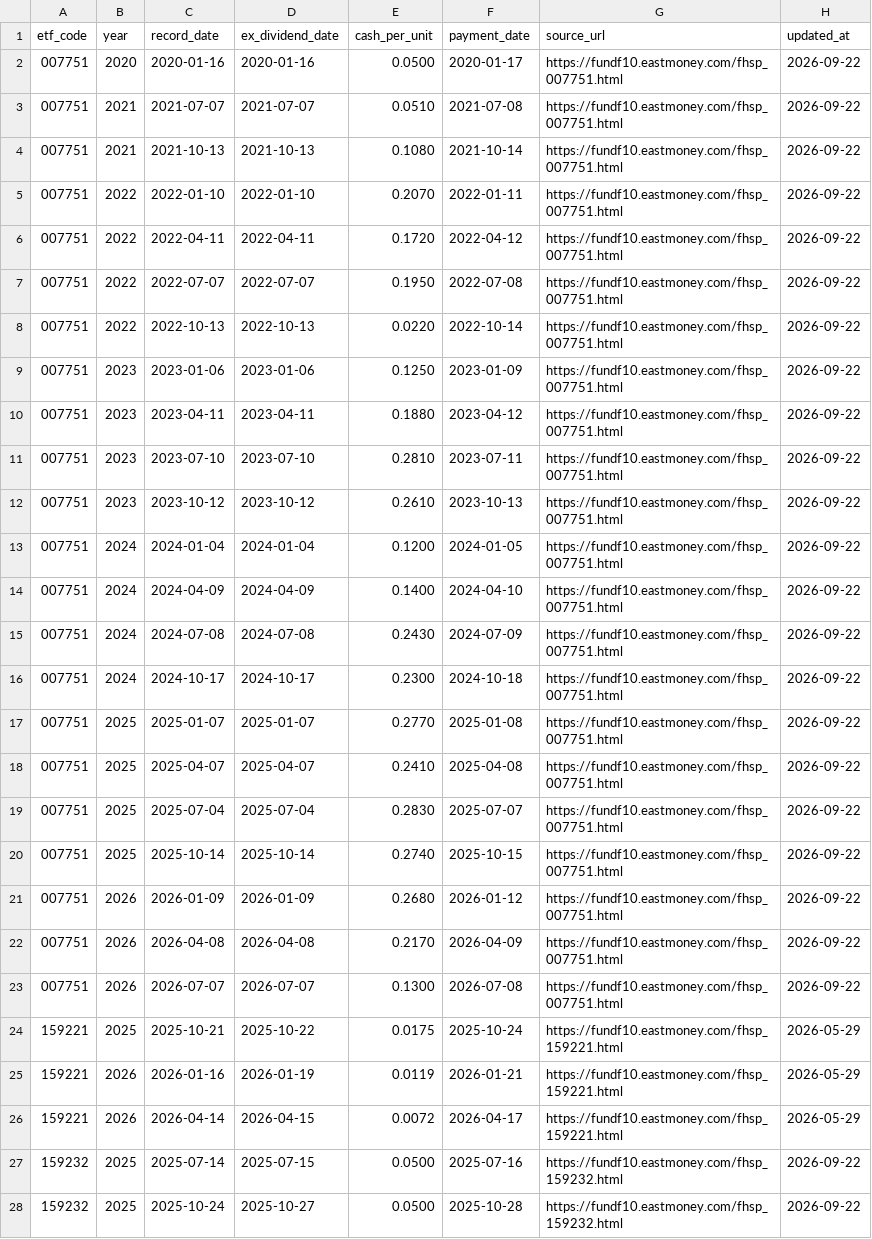
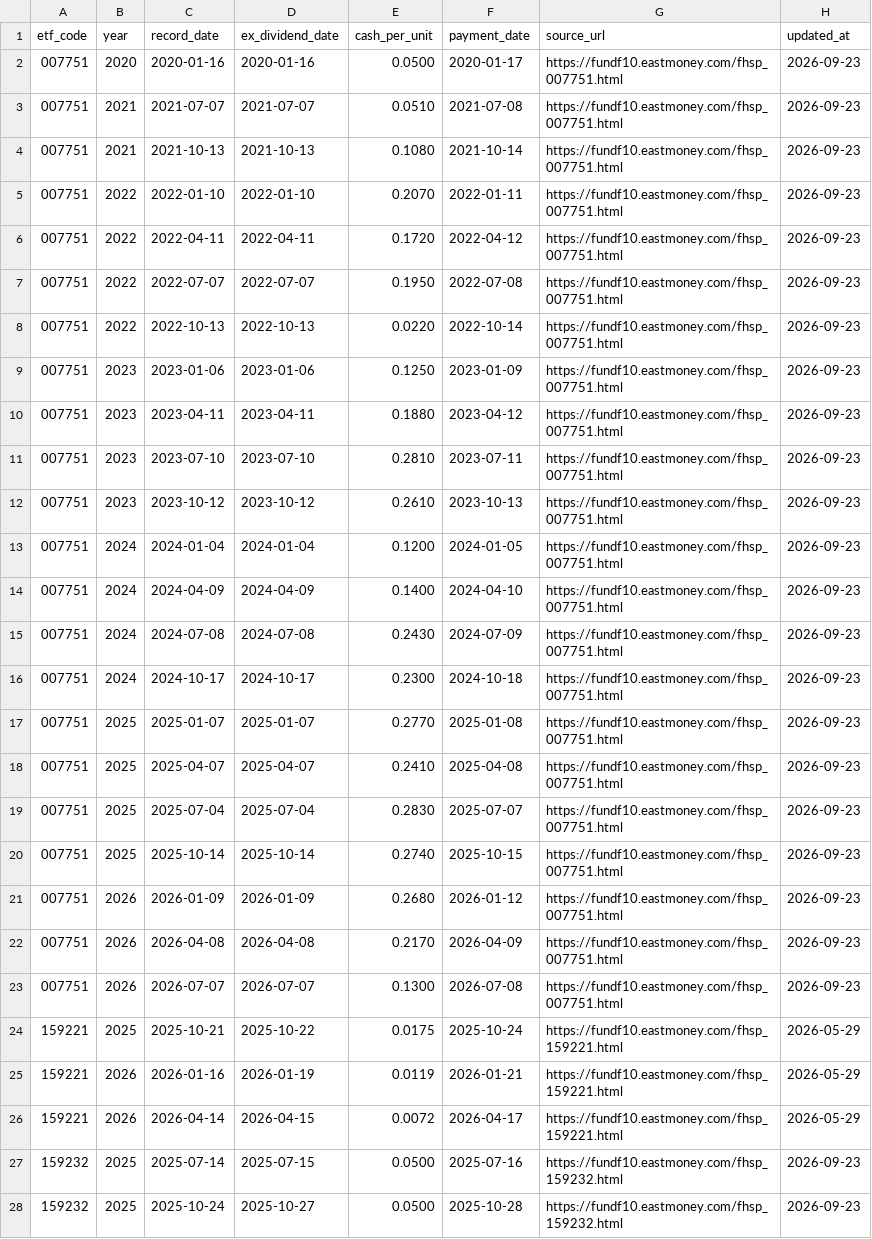
Before and after one commit to shirleynju80-max/NewHL, a CSV file: public/data/etf_dividends.csv, drawn as a sheet; only a part is shown; the diff covers the shown part only.

```diff
--- a/public/data/etf_dividends.csv
+++ b/public/data/etf_dividends.csv
@@ -1,24 +1,24 @@
 etf_code,year,record_date,ex_dividend_date,cash_per_unit,payment_date,source_url,updated_at
-007751,2020,2020-01-16,2020-01-16,0.0500,2020-01-17,https://fundf10.eastmoney.com/fhsp_007751.html,2026-09-22
-007751,2021,2021-07-07,2021-07-07,0.0510,2021-07-08,https://fundf10.eastmoney.com/fhsp_007751.html,2026-09-22
-007751,2021,2021-10-13,2021-10-13,0.1080,2021-10-14,https://fundf10.eastmoney.com/fhsp_007751.html,2026-09-22
-007751,2022,2022-01-10,2022-01-10,0.2070,2022-01-11,https://fundf10.eastmoney.com/fhsp_007751.html,2026-09-22
-007751,2022,2022-04-11,2022-04-11,0.1720,2022-04-12,https://fundf10.eastmoney.com/fhsp_007751.html,2026-09-22
-007751,2022,2022-07-07,2022-07-07,0.1950,2022-07-08,https://fundf10.eastmoney.com/fhsp_007751.html,2026-09-22
-007751,2022,2022-10-13,2022-10-13,0.0220,2022-10-14,https://fundf10.eastmoney.com/fhsp_007751.html,2026-09-22
-007751,2023,2023-01-06,2023-01-06,0.1250,2023-01-09,https://fundf10.eastmoney.com/fhsp_007751.html,2026-09-22
-007751,2023,2023-04-11,2023-04-11,0.1880,2023-04-12,https://fundf10.eastmoney.com/fhsp_007751.html,2026-09-22
-007751,2023,2023-07-10,2023-07-10,0.2810,2023-07-11,https://fundf10.eastmoney.com/fhsp_007751.html,2026-09-22
-007751,2023,2023-10-12,2023-10-12,0.2610,2023-10-13,https://fundf10.eastmoney.com/fhsp_007751.html,2026-09-22
-007751,2024,2024-01-04,2024-01-04,0.1200,2024-01-05,https://fundf10.eastmoney.com/fhsp_007751.html,2026-09-22
-007751,2024,2024-04-09,2024-04-09,0.1400,2024-04-10,https://fundf10.eastmoney.com/fhsp_007751.html,2026-09-22
-007751,2024,2024-07-08,2024-07-08,0.2430,2024-07-09,https://fundf10.eastmoney.com/fhsp_007751.html,2026-09-22
-007751,2024,2024-10-17,2024-10-17,0.2300,2024-10-18,https://fundf10.eastmoney.com/fhsp_007751.html,2026-09-22
-007751,2025,2025-01-07,2025-01-07,0.2770,2025-01-08,https://fundf10.eastmoney.com/fhsp_007751.html,2026-09-22
-007751,2025,2025-04-07,2025-04-07,0.2410,2025-04-08,https://fundf10.eastmoney.com/fhsp_007751.html,2026-09-22
-007751,2025,2025-07-04,2025-07-04,0.2830,2025-07-07,https://fundf10.eastmoney.com/fhsp_007751.html,2026-09-22
-007751,2025,2025-10-14,2025-10-14,0.2740,2025-10-15,https://fundf10.eastmoney.com/fhsp_007751.html,2026-09-22
-007751,2026,2026-01-09,2026-01-09,0.2680,2026-01-12,https://fundf10.eastmoney.com/fhsp_007751.html,2026-09-22
-007751,2026,2026-04-08,2026-04-08,0.2170,2026-04-09,https://fundf10.eastmoney.com/fhsp_007751.html,2026-09-22
-007751,2026,2026-07-07,2026-07-07,0.1300,2026-07-08,https://fundf10.eastmoney.com/fhsp_007751.html,2026-09-22
+007751,2020,2020-01-16,2020-01-16,0.0500,2020-01-17,https://fundf10.eastmoney.com/fhsp_007751.html,2026-09-23
+007751,2021,2021-07-07,2021-07-07,0.0510,2021-07-08,https://fundf10.eastmoney.com/fhsp_007751.html,2026-09-23
+007751,2021,2021-10-13,2021-10-13,0.1080,2021-10-14,https://fundf10.eastmoney.com/fhsp_007751.html,2026-09-23
+007751,2022,2022-01-10,2022-01-10,0.2070,2022-01-11,https://fundf10.eastmoney.com/fhsp_007751.html,2026-09-23
+007751,2022,2022-04-11,2022-04-11,0.1720,2022-04-12,https://fundf10.eastmoney.com/fhsp_007751.html,2026-09-23
+007751,2022,2022-07-07,2022-07-07,0.1950,2022-07-08,https://fundf10.eastmoney.com/fhsp_007751.html,2026-09-23
+007751,2022,2022-10-13,2022-10-13,0.0220,2022-10-14,https://fundf10.eastmoney.com/fhsp_007751.html,2026-09-23
+007751,2023,2023-01-06,2023-01-06,0.1250,2023-01-09,https://fundf10.eastmoney.com/fhsp_007751.html,2026-09-23
+007751,2023,2023-04-11,2023-04-11,0.1880,2023-04-12,https://fundf10.eastmoney.com/fhsp_007751.html,2026-09-23
+007751,2023,2023-07-10,2023-07-10,0.2810,2023-07-11,https://fundf10.eastmoney.com/fhsp_007751.html,2026-09-23
+007751,2023,2023-10-12,2023-10-12,0.2610,2023-10-13,https://fundf10.eastmoney.com/fhsp_007751.html,2026-09-23
+007751,2024,2024-01-04,2024-01-04,0.1200,2024-01-05,https://fundf10.eastmoney.com/fhsp_007751.html,2026-09-23
+007751,2024,2024-04-09,2024-04-09,0.1400,2024-04-10,https://fundf10.eastmoney.com/fhsp_007751.html,2026-09-23
+007751,2024,2024-07-08,2024-07-08,0.2430,2024-07-09,https://fundf10.eastmoney.com/fhsp_007751.html,2026-09-23
+007751,2024,2024-10-17,2024-10-17,0.2300,2024-10-18,https://fundf10.eastmoney.com/fhsp_007751.html,2026-09-23
+007751,2025,2025-01-07,2025-01-07,0.2770,2025-01-08,https://fundf10.eastmoney.com/fhsp_007751.html,2026-09-23
+007751,2025,2025-04-07,2025-04-07,0.2410,2025-04-08,https://fundf10.eastmoney.com/fhsp_007751.html,2026-09-23
+007751,2025,2025-07-04,2025-07-04,0.2830,2025-07-07,https://fundf10.eastmoney.com/fhsp_007751.html,2026-09-23
+007751,2025,2025-10-14,2025-10-14,0.2740,2025-10-15,https://fundf10.eastmoney.com/fhsp_007751.html,2026-09-23
+007751,2026,2026-01-09,2026-01-09,0.2680,2026-01-12,https://fundf10.eastmoney.com/fhsp_007751.html,2026-09-23
+007751,2026,2026-04-08,2026-04-08,0.2170,2026-04-09,https://fundf10.eastmoney.com/fhsp_007751.html,2026-09-23
+007751,2026,2026-07-07,2026-07-07,0.1300,2026-07-08,https://fundf10.eastmoney.com/fhsp_007751.html,2026-09-23
 159221,2025,2025-10-21,2025-10-22,0.0175,2025-10-24,https://fundf10.eastmoney.com/fhsp_159221.html,2026-05-29
@@ -26,3 +26,3 @@ etf_code,year,record_date,ex_dividend_date,cash_per_unit,payment_date,source_url
 159221,2026,2026-04-14,2026-04-15,0.0072,2026-04-17,https://fundf10.eastmoney.com/fhsp_159221.html,2026-05-29
-159232,2025,2025-07-14,2025-07-15,0.0500,2025-07-16,https://fundf10.eastmoney.com/fhsp_159232.html,2026-09-22
-159232,2025,2025-10-24,2025-10-27,0.0500,2025-10-28,https://fundf10.eastmoney.com/fhsp_159232.html,2026-09-22
+159232,2025,2025-07-14,2025-07-15,0.0500,2025-07-16,https://fundf10.eastmoney.com/fhsp_159232.html,2026-09-23
+159232,2025,2025-10-24,2025-10-27,0.0500,2025-10-28,https://fundf10.eastmoney.com/fhsp_159232.html,2026-09-23
```
Also changed, not shown: 127 edited cells elsewhere in this file, public/data/barsmore.csv, 1 other file.
